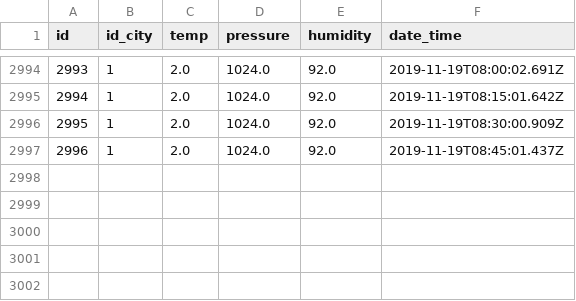
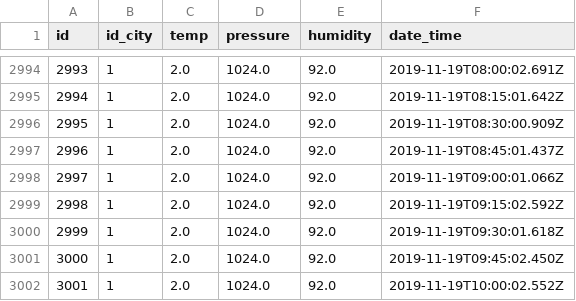
Before and after one commit to wstereshchenko/predict, a CSV file: gism_data.csv, drawn as a sheet; only a part is shown, gaps mark what is left out.

```diff
--- a/gism_data.csv
+++ b/gism_data.csv
@@ -2997 +2997,6 @@ id,id_city,temp,pressure,humidity,date_time
 2996,1,2.0,1024.0,92.0,2019-11-19T08:45:01.437Z
+2997,1,2.0,1024.0,92.0,2019-11-19T09:00:01.066Z
+2998,1,2.0,1024.0,92.0,2019-11-19T09:15:02.592Z
+2999,1,2.0,1024.0,92.0,2019-11-19T09:30:01.618Z
+3000,1,2.0,1024.0,92.0,2019-11-19T09:45:02.450Z
+3001,1,2.0,1024.0,92.0,2019-11-19T10:00:02.552Z
```
Also changed, not shown: 1 other file.
